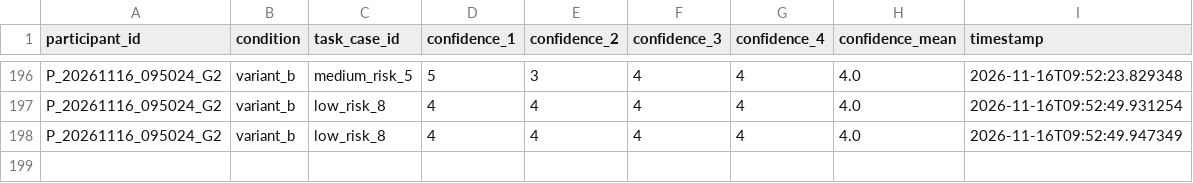
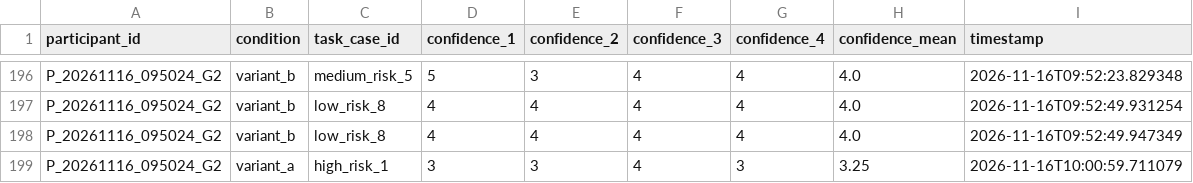
Before and after one commit to tylertgb/mphil_thesis_project, a CSV file: study_data/decision_confidence.csv, drawn as a sheet; only a part is shown, gaps mark what is left out; the diff names each change by its address in the sheet, - before the commit and + after, or states it on an @@ line.

Commit message:
Update study_data/decision_confidence.csv - 2026-11-16 10:01:00

```diff
--- a/study_data/decision_confidence.csv
+++ b/study_data/decision_confidence.csv
+row 199: P_20261116_095024_G2 | variant_a | high_risk_1 | 3 | 3 | 4 | 3 | 3.25 | 2026-11-16T10:00:59.711079
```
